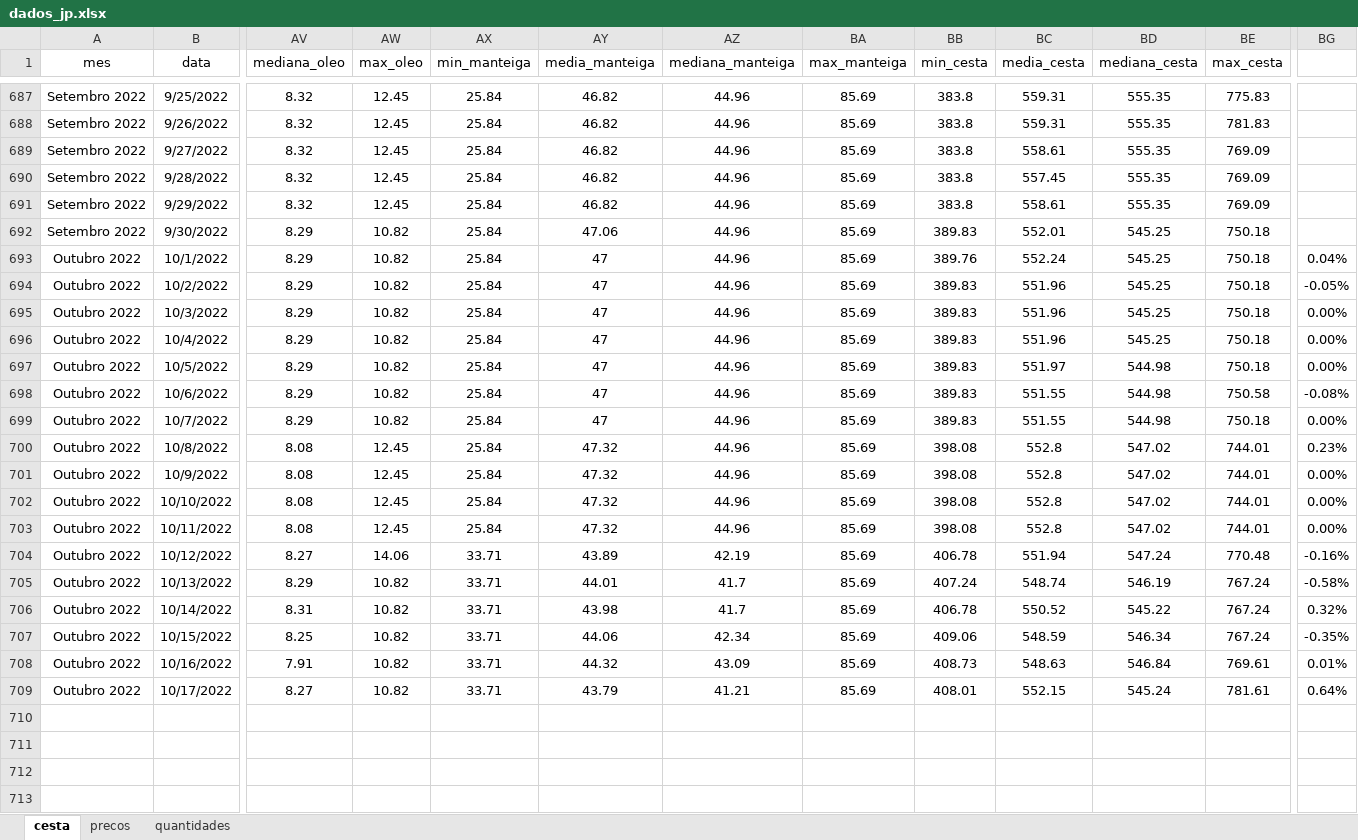
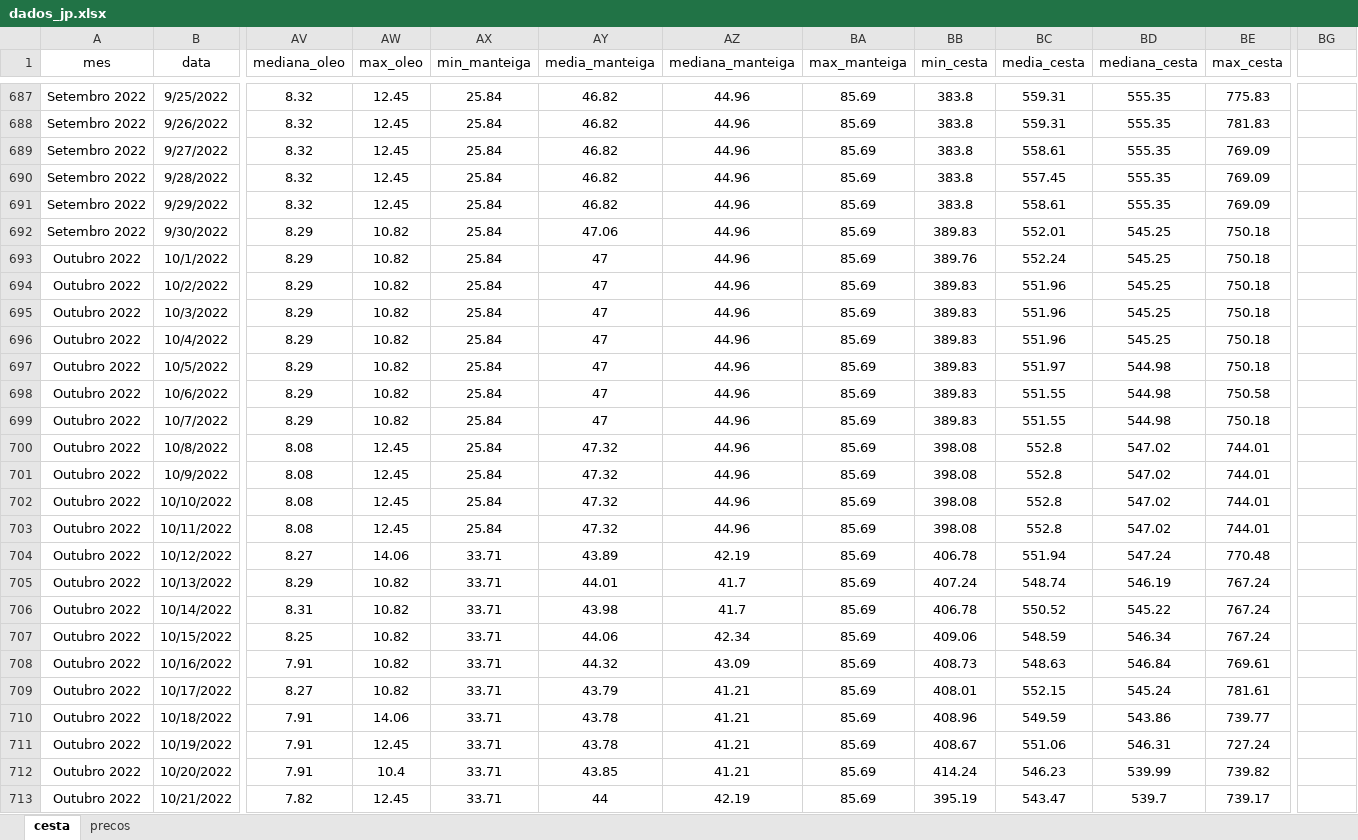
Before and after one commit to joaosilvafelix19/visualizacao_cesta, an Excel workbook: arquivos/aplicativo/dados/dados_jp.xlsx, sheet cesta, drawn as a sheet; only a part is shown, gaps mark what is left out; values as stored, in another font and other column widths than the file's, no borders; rows hold the shown columns only; the diff names each change by its address in the sheet, - before the commit and + after, or states it on an @@ line.

```diff
--- a/arquivos/aplicativo/dados/dados_jp.xlsx (sheet cesta)
+++ b/arquivos/aplicativo/dados/dados_jp.xlsx (sheet cesta)
-sheet tab: quantidades
-BG693: 0.04%
+BG693: (empty)
-BG694: -0.05%
+BG694: (empty)
-BG695:BG697: 0.00%
+BG695:BG697: (empty)
-BG698: -0.08%
+BG698: (empty)
-BG699: 0.00%
+BG699: (empty)
-BG700: 0.23%
+BG700: (empty)
-BG701:BG703: 0.00%
+BG701:BG703: (empty)
-BG704: -0.16%
+BG704: (empty)
-BG705: -0.58%
+BG705: (empty)
-BG706: 0.32%
+BG706: (empty)
-BG707: -0.35%
+BG707: (empty)
-BG708: 0.01%
+BG708: (empty)
-BG709: 0.64%
+BG709: (empty)
+row 710: Outubro 2022 | 10/18/2022 | 7.91 | 14.06 | 33.71 | 43.78 | 41.21 | 85.69 | 408.96 | 549.59 | 543.86 | 739.77
+row 711: Outubro 2022 | 10/19/2022 | 7.91 | 12.45 | 33.71 | 43.78 | 41.21 | 85.69 | 408.67 | 551.06 | 546.31 | 727.24
+row 712: Outubro 2022 | 10/20/2022 | 7.91 | 10.4 | 33.71 | 43.85 | 41.21 | 85.69 | 414.24 | 546.23 | 539.99 | 739.82
+row 713: Outubro 2022 | 10/21/2022 | 7.82 | 12.45 | 33.71 | 44 | 42.19 | 85.69 | 395.19 | 543.47 | 539.7 | 739.17
```
Also changed, not shown: sheet precos.
